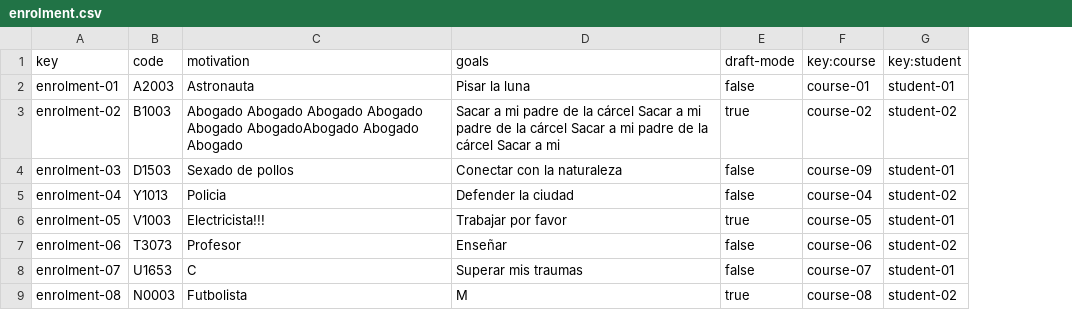
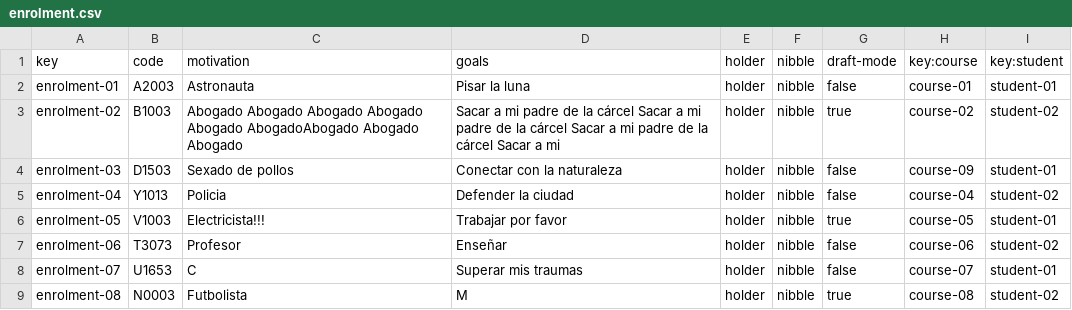
Before and after one commit to adrrf/acme-life-long-learning, a CSV file: src/main/webapp/WEB-INF/resources/sample-data/enrolment.csv, drawn as a sheet; the diff names each change by its address in the sheet, - before the commit and + after, or states it on an @@ line.

```diff
--- a/src/main/webapp/WEB-INF/resources/sample-data/enrolment.csv
+++ b/src/main/webapp/WEB-INF/resources/sample-data/enrolment.csv
+column E, rows 1-9: all holder
+column F, rows 1-9: all nibble
```
Also changed, not shown: 46 other files.
